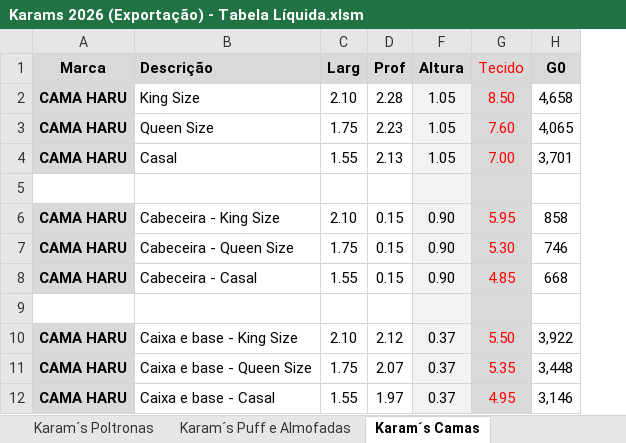
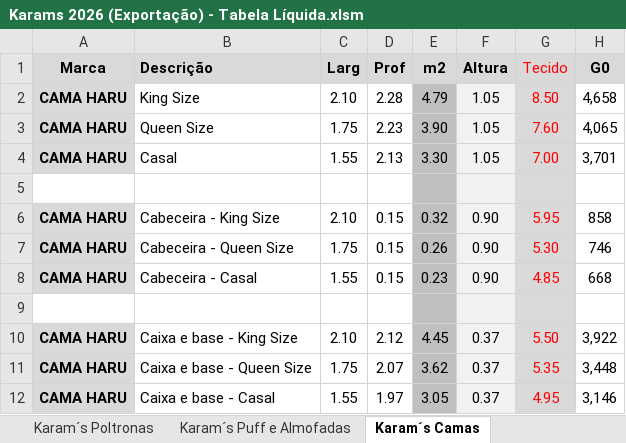
Before and after one commit to karams-pi/pi-web, an Excel workbook: Docs/Karams 2026 (Exportação) - Tabela Líquida.xlsm, sheet Karam´s Camas, drawn as a sheet; only a part is shown; values as stored, in another font and other column widths than the file's, no borders; the diff names each change by its address in the sheet, - before the commit and + after, or states it on an @@ line.

```diff
--- a/Docs/Karams 2026 (Exportação) - Tabela Líquida.xlsm (sheet Karam´s Camas)
+++ b/Docs/Karams 2026 (Exportação) - Tabela Líquida.xlsm (sheet Karam´s Camas)
@@ column E (m2) unhidden, rows 2-12: 4.79 | 3.90 | 3.30 |  | 0.32 | 0.26 | 0.23 |  | 4.45 | 3.62 | 3.05 @@
```
Also changed, not shown: other sheet tabs, charts or pictures, 2 other files.
